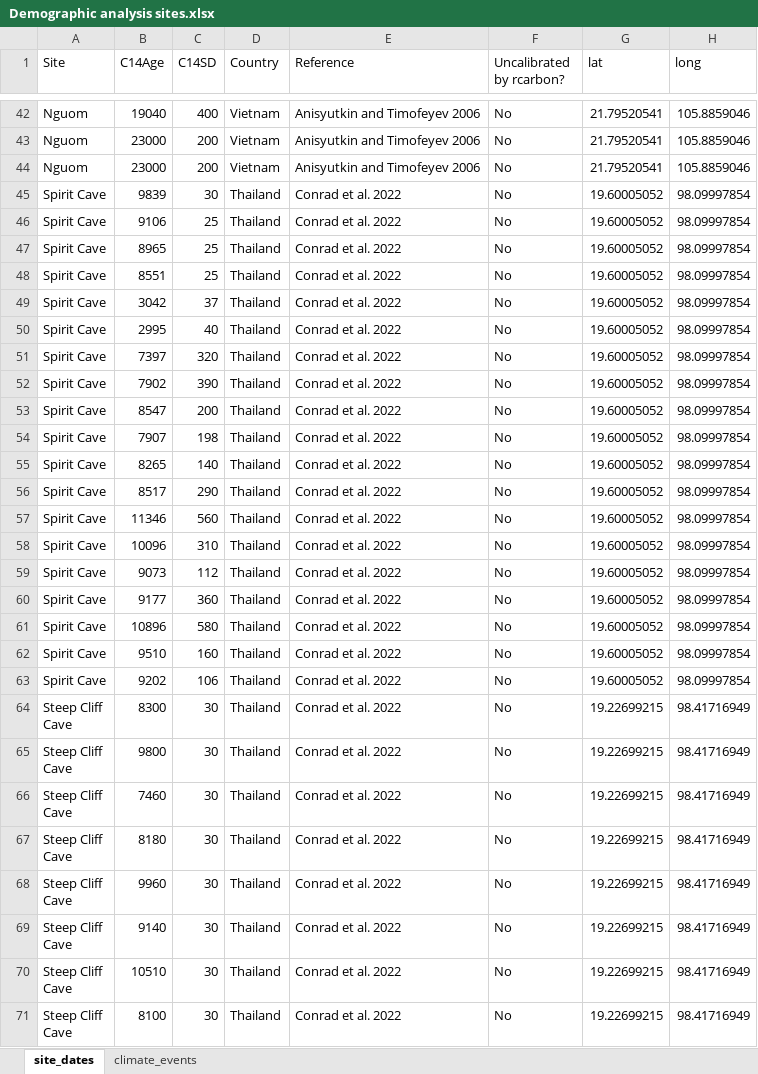
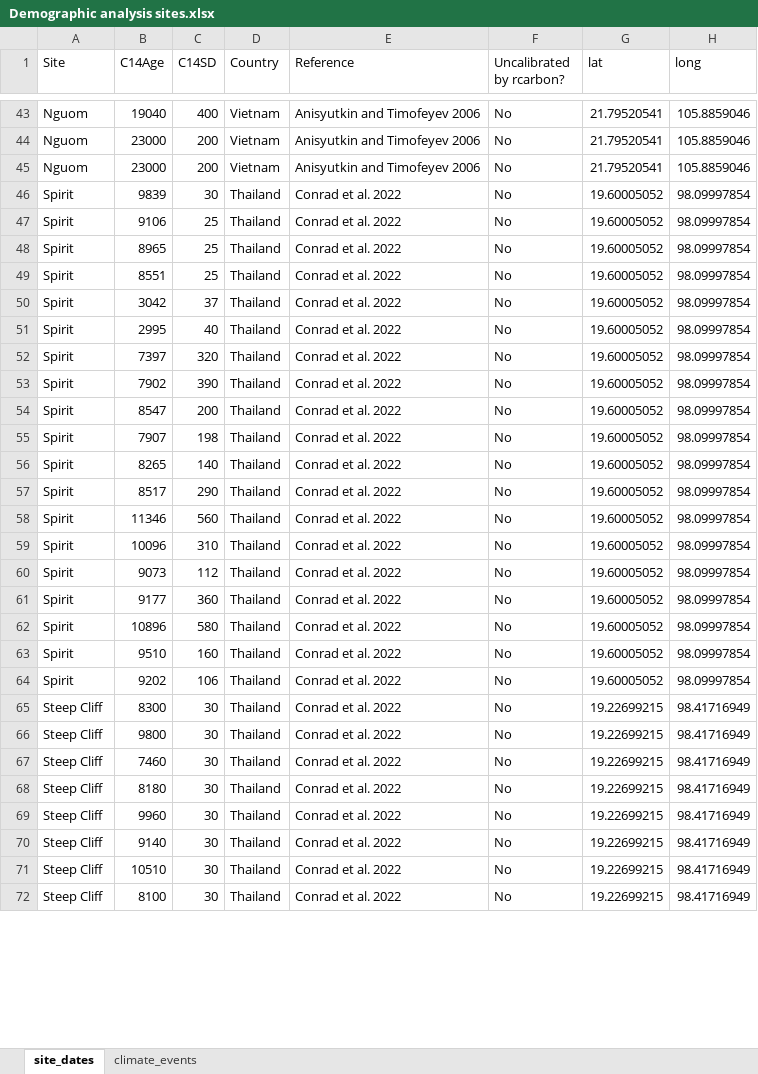
Before and after one commit to brandonnguyen567123-droid/Southeast-Asia-demographic-analysis, an Excel workbook: Demographic analysis sites.xlsx, sheet site_dates, drawn as a sheet; only a part is shown, gaps mark what is left out; values as stored, in another font and other column widths than the file's, no borders; table styles not drawn; addresses are those after the commit; ↵ is a line break in a cell; the diff covers the shown part only; the diff names each change by its address in the sheet, - before the commit and + after, or states it on an @@ line.

```diff
--- a/Demographic analysis sites.xlsx (sheet site_dates)
+++ b/Demographic analysis sites.xlsx (sheet site_dates)
-A46:A64 (Site): Spirit Cave
+A46:A64 (Site): Spirit
-A65:A72 (Site): Steep Cliff ↵ Cave
+A65:A72 (Site): Steep Cliff
```
Also changed, not shown: 85 added rows and 27 edited cells elsewhere in this sheet, 50 other files.
